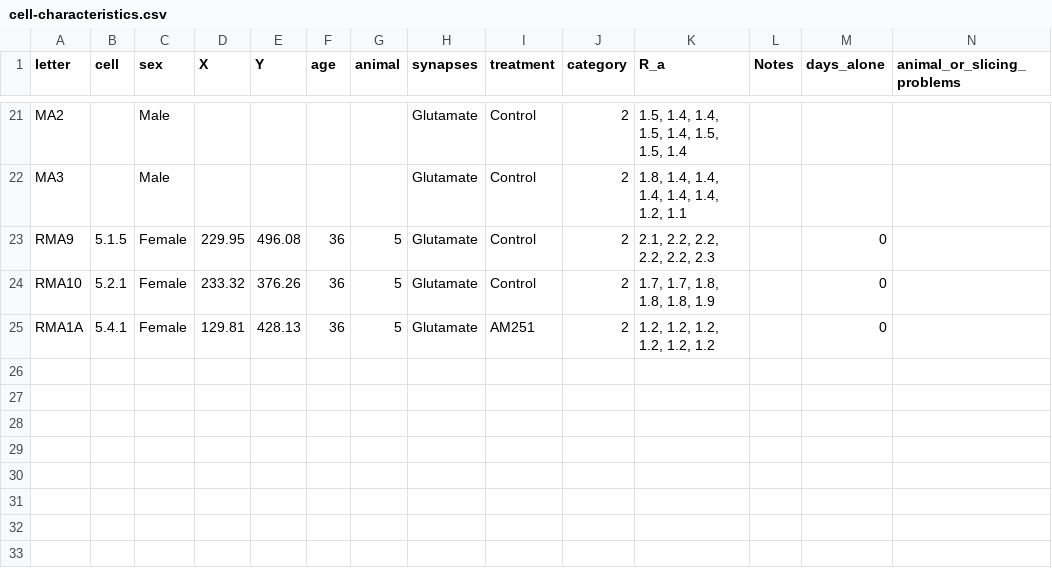
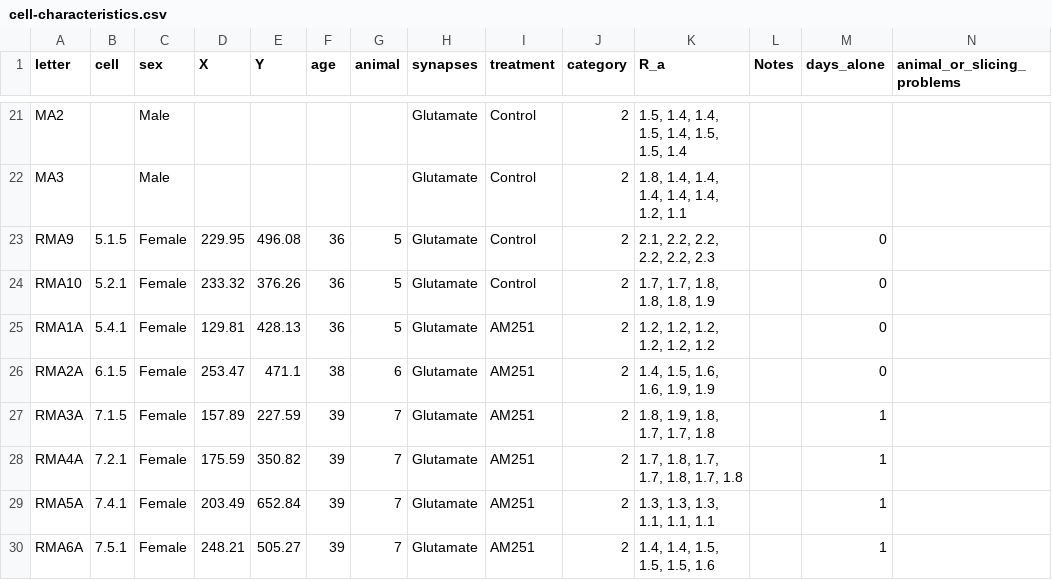
Before and after one commit to rmuzzatti/honours, a CSV file: Data/cell-characteristics.csv, drawn as a sheet; only a part is shown, gaps mark what is left out; the diff names each change by its address in the sheet, - before the commit and + after, or states it on an @@ line.

Commit message:
added 5 AM251 cells

```diff
--- a/Data/cell-characteristics.csv
+++ b/Data/cell-characteristics.csv
+row 26: RMA2A | 6.1.5 | Female | 253.47 | 471.1 | 38 | 6 | Glutamate | AM251 | 2 | 1.4, 1.5, 1.6, 1.6, 1.9, 1.9 |  | 0
+row 27: RMA3A | 7.1.5 | Female | 157.89 | 227.59 | 39 | 7 | Glutamate | AM251 | 2 | 1.8, 1.9, 1.8, 1.7, 1.7, 1.8 |  | 1
+row 28: RMA4A | 7.2.1 | Female | 175.59 | 350.82 | 39 | 7 | Glutamate | AM251 | 2 | 1.7, 1.8, 1.7, 1.7, 1.8, 1.7, 1.8 |  | 1
+row 29: RMA5A | 7.4.1 | Female | 203.49 | 652.84 | 39 | 7 | Glutamate | AM251 | 2 | 1.3, 1.3, 1.3, 1.1, 1.1, 1.1 |  | 1
+row 30: RMA6A | 7.5.1 | Female | 248.21 | 505.27 | 39 | 7 | Glutamate | AM251 | 2 | 1.4, 1.4, 1.5, 1.5, 1.5, 1.6 |  | 1
```
Also changed, not shown: 3 other files.
